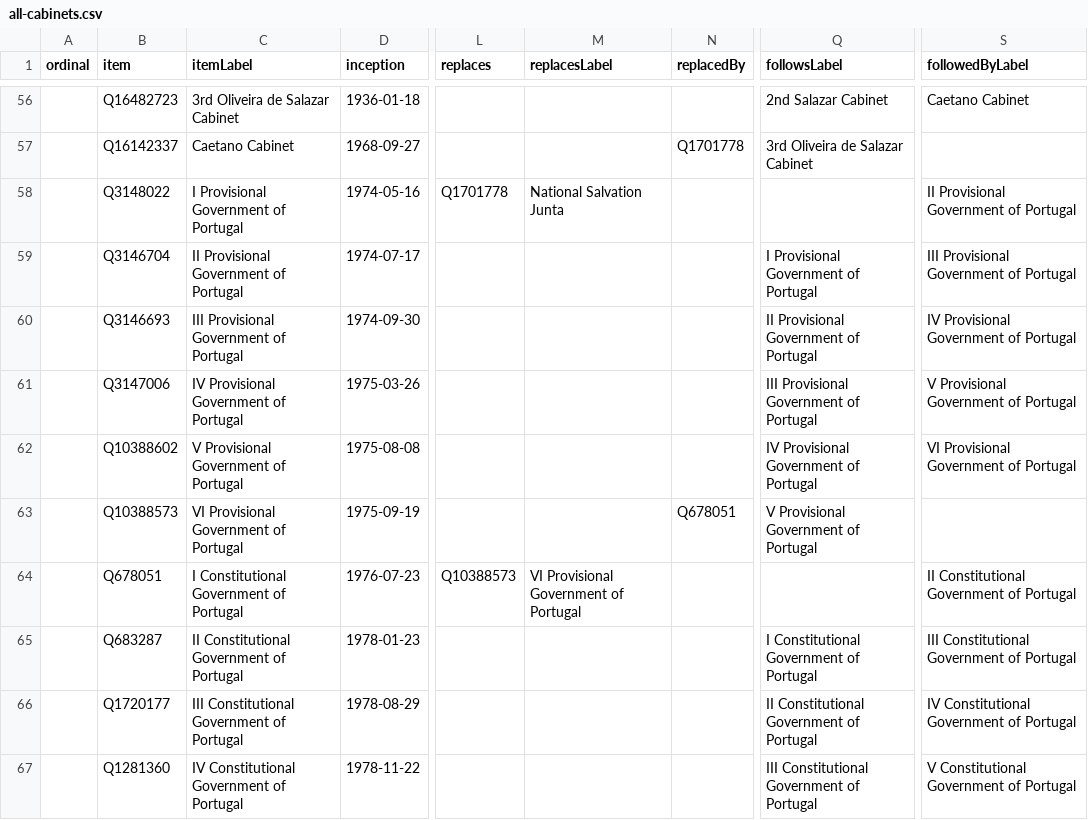
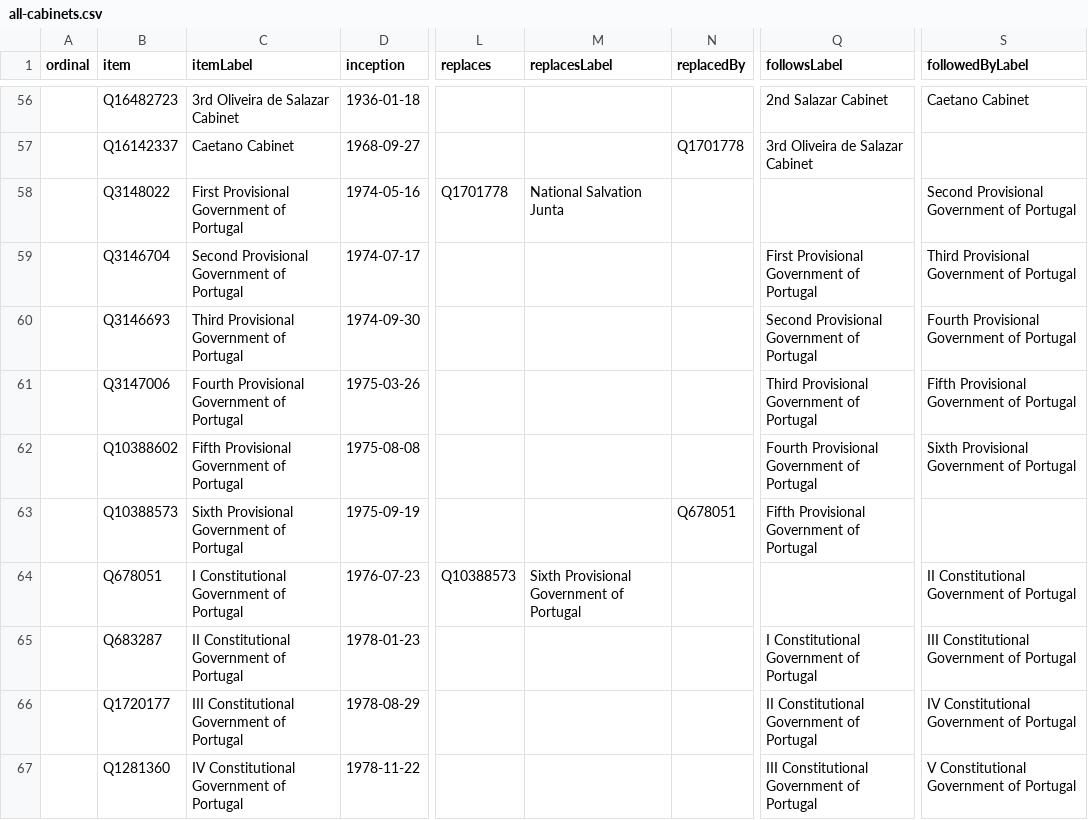
Before and after one commit to every-politician-scrapers/portugal-cabinet, a CSV file: wikidata/results/all-cabinets.csv, drawn as a sheet; only a part is shown, gaps mark what is left out; the diff names each change by its address in the sheet, - before the commit and + after, or states it on an @@ line.

Commit message:
Run SPARQL queries

```diff
--- a/wikidata/results/all-cabinets.csv
+++ b/wikidata/results/all-cabinets.csv
-C58 (itemLabel): I Provisional Government of Portugal
+C58 (itemLabel): First Provisional Government of Portugal
-S58 (followedByLabel): II Provisional Government of Portugal
+S58 (followedByLabel): Second Provisional Government of Portugal
-C59 (itemLabel): II Provisional Government of Portugal
+C59 (itemLabel): Second Provisional Government of Portugal
-Q59 (followsLabel): I Provisional Government of Portugal
+Q59 (followsLabel): First Provisional Government of Portugal
-S59 (followedByLabel): III Provisional Government of Portugal
+S59 (followedByLabel): Third Provisional Government of Portugal
-C60 (itemLabel): III Provisional Government of Portugal
+C60 (itemLabel): Third Provisional Government of Portugal
-Q60 (followsLabel): II Provisional Government of Portugal
+Q60 (followsLabel): Second Provisional Government of Portugal
-S60 (followedByLabel): IV Provisional Government of Portugal
+S60 (followedByLabel): Fourth Provisional Government of Portugal
-C61 (itemLabel): IV Provisional Government of Portugal
+C61 (itemLabel): Fourth Provisional Government of Portugal
-Q61 (followsLabel): III Provisional Government of Portugal
+Q61 (followsLabel): Third Provisional Government of Portugal
-S61 (followedByLabel): V Provisional Government of Portugal
+S61 (followedByLabel): Fifth Provisional Government of Portugal
-C62 (itemLabel): V Provisional Government of Portugal
+C62 (itemLabel): Fifth Provisional Government of Portugal
-Q62 (followsLabel): IV Provisional Government of Portugal
+Q62 (followsLabel): Fourth Provisional Government of Portugal
-S62 (followedByLabel): VI Provisional Government of Portugal
+S62 (followedByLabel): Sixth Provisional Government of Portugal
-C63 (itemLabel): VI Provisional Government of Portugal
+C63 (itemLabel): Sixth Provisional Government of Portugal
-Q63 (followsLabel): V Provisional Government of Portugal
+Q63 (followsLabel): Fifth Provisional Government of Portugal
-M64 (replacesLabel): VI Provisional Government of Portugal
+M64 (replacesLabel): Sixth Provisional Government of Portugal
```
